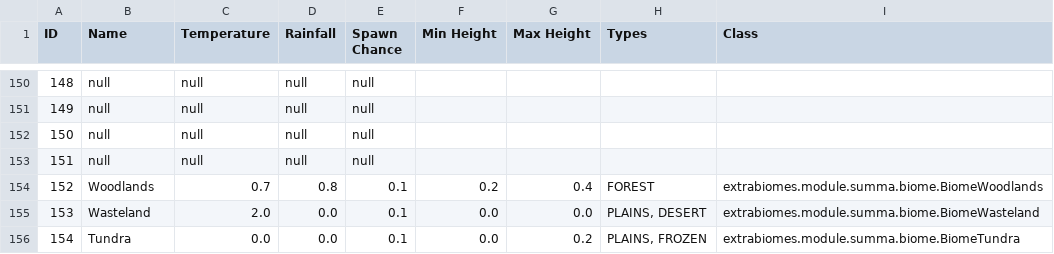
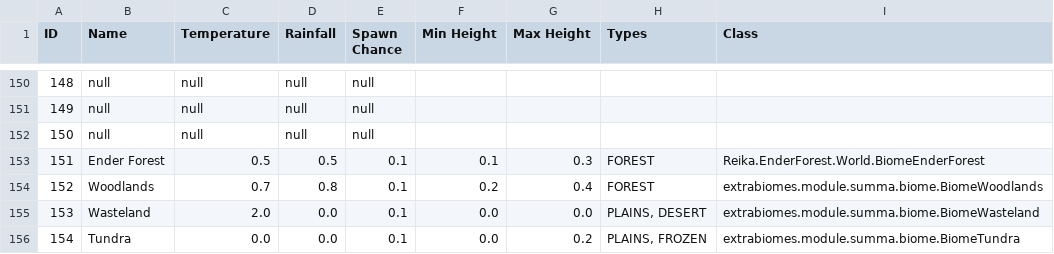
Before and after one commit to wangfeilong321/savageworld-modpack, a CSV file: dumps/biome.csv, drawn as a sheet; only a part is shown, gaps mark what is left out.

Commit message:
Add Bibliocraft (and addons), enderforest Add chisel, slabcraft, staircraft, fancy fences Add wildcaves Add AdminCommandsToolbox

```diff
--- a/dumps/biome.csv
+++ b/dumps/biome.csv
@@ -152,3 +152,3 @@ ID,Name,Temperature,Rainfall,Spawn Chance,Min Height,Max Height,Types,Class
 150,null,null,null,null
-151,null,null,null,null
+151,Ender Forest,0.5,0.5,0.1,0.1,0.3,FOREST,Reika.EnderForest.World.BiomeEnderForest
 152,Woodlands,0.7,0.8,0.1,0.2,0.4,FOREST,extrabiomes.module.summa.biome.BiomeWoodlands
```
Also changed, not shown: dumps/enchantment.csv, 15 other files.
